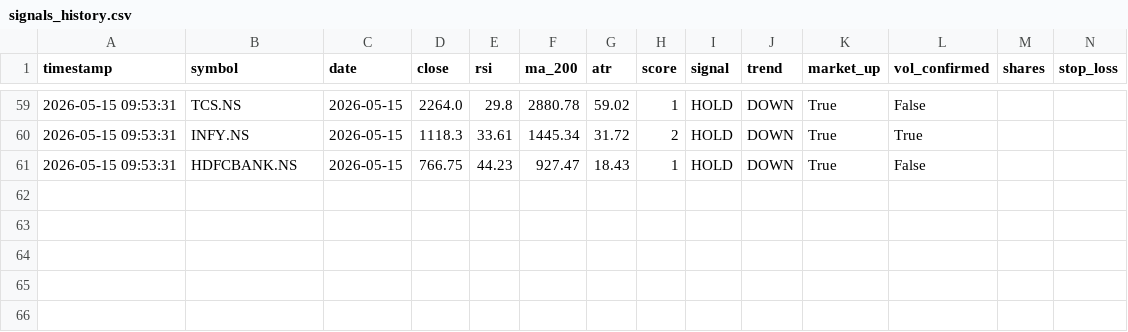
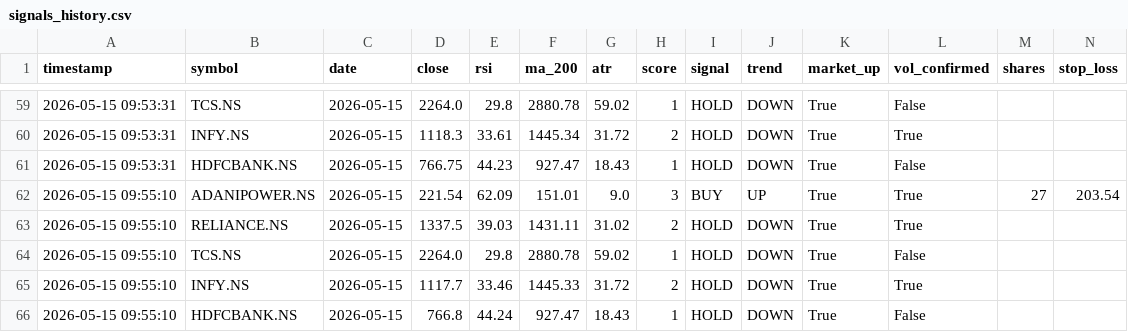
Before and after one commit to SamppurnaTH/quantedge-bot, a CSV file: state/signals_history.csv, drawn as a sheet; only a part is shown, gaps mark what is left out; rows hold the shown columns only; the diff names each change by its address in the sheet, - before the commit and + after, or states it on an @@ line.

```diff
--- a/state/signals_history.csv
+++ b/state/signals_history.csv
+row 62: 2026-05-15 09:55:10 | ADANIPOWER.NS | 2026-05-15 | 221.54 | 62.09 | 151.01 | 9.0 | 3 | BUY | UP | True | True | 27 | 203.54
+row 63: 2026-05-15 09:55:10 | RELIANCE.NS | 2026-05-15 | 1337.5 | 39.03 | 1431.11 | 31.02 | 2 | HOLD | DOWN | True | True
+row 64: 2026-05-15 09:55:10 | TCS.NS | 2026-05-15 | 2264.0 | 29.8 | 2880.78 | 59.02 | 1 | HOLD | DOWN | True | False
+row 65: 2026-05-15 09:55:10 | INFY.NS | 2026-05-15 | 1117.7 | 33.46 | 1445.33 | 31.72 | 2 | HOLD | DOWN | True | True
+row 66: 2026-05-15 09:55:10 | HDFCBANK.NS | 2026-05-15 | 766.8 | 44.24 | 927.47 | 18.43 | 1 | HOLD | DOWN | True | False
```
Also changed, not shown: 1 other file.
